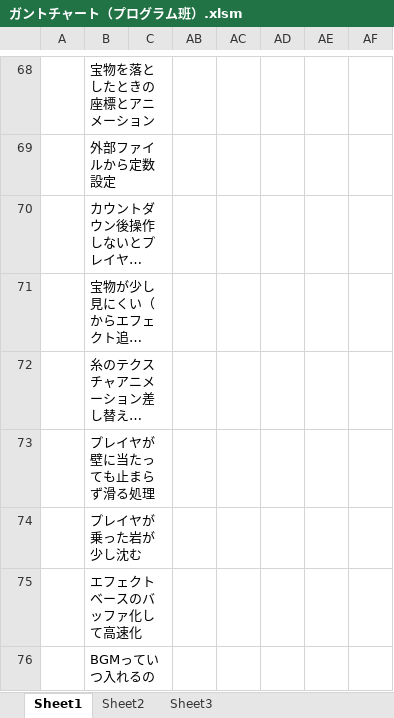
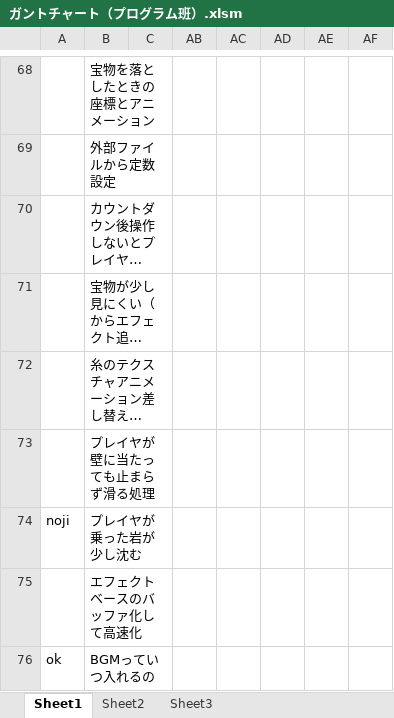
Before and after one commit to CaseStudyG18/master, an Excel workbook: ガントチャート/ガントチャート（プログラム班）.xlsm, sheet Sheet1, drawn as a sheet; only a part is shown, gaps mark what is left out; long unchanged cells end in …; values as stored, in another font and other column widths than the file's, no borders; charts and pictures not drawn; the diff names each change by its address in the sheet, - before the commit and + after, or states it on an @@ line.

```diff
--- a/ガントチャート/ガントチャート（プログラム班）.xlsm (sheet Sheet1)
+++ b/ガントチャート/ガントチャート（プログラム班）.xlsm (sheet Sheet1)
-A74: (empty)
+A74: noji
-A76: (empty)
+A76: ok
```
Also changed, not shown: 48 other files.
